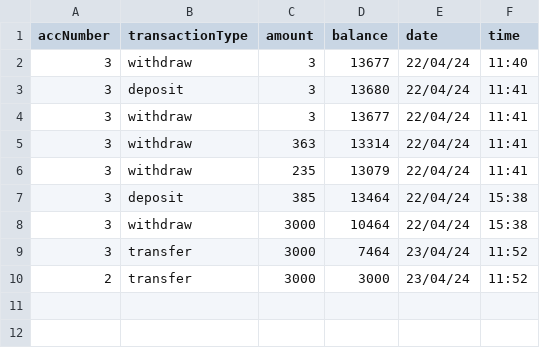
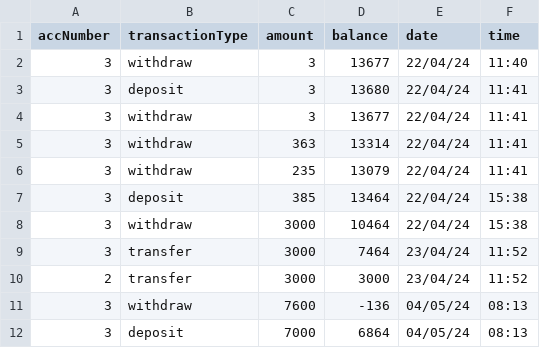
Before and after one commit to JakeFranklin1/CI401-ATM, a CSV file: CSV/transaction_history.csv, drawn as a sheet; the diff names each change by its address in the sheet, - before the commit and + after, or states it on an @@ line.

```diff
--- a/CSV/transaction_history.csv
+++ b/CSV/transaction_history.csv
+row 11: 3 | withdraw | 7600 | -136 | 04/05/24 | 08:13
+row 12: 3 | deposit | 7000 | 6864 | 04/05/24 | 08:13
```
Also changed, not shown: CSV/accounts.csv, 8 other files.
